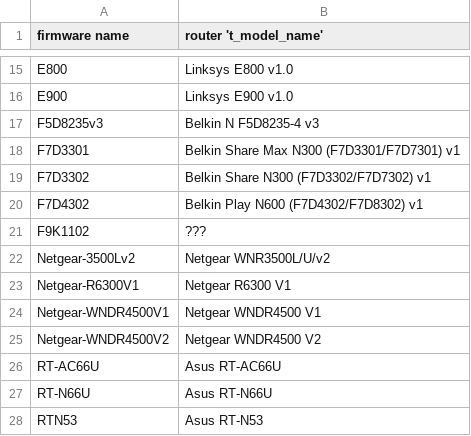
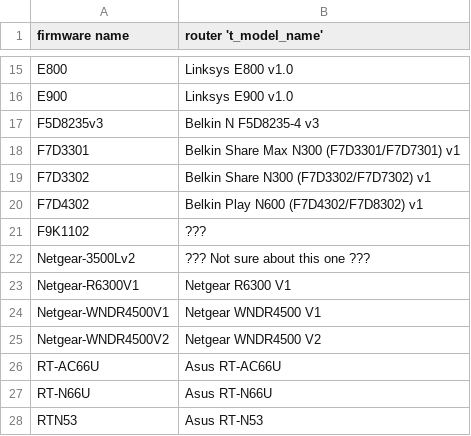
Before and after one commit to HommeOursPorc/ftup, a CSV file: targets_mips.csv, drawn as a sheet; only a part is shown, gaps mark what is left out.

Commit message:
reverted Update targets_mips.csv
Not sure about one of the Netgear devices... ???

```diff
--- a/targets_mips.csv
+++ b/targets_mips.csv
@@ -21,3 +21,3 @@ F7D4302,Belkin Play N600 (F7D4302/F7D8302) v1
 F9K1102,???
-Netgear-3500Lv2,Netgear WNR3500L/U/v2
+Netgear-3500Lv2,??? Not sure about this one ???
 Netgear-R6300V1,Netgear R6300 V1
```
